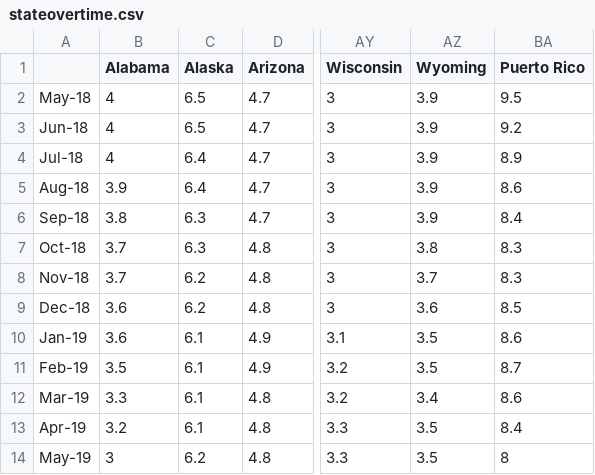
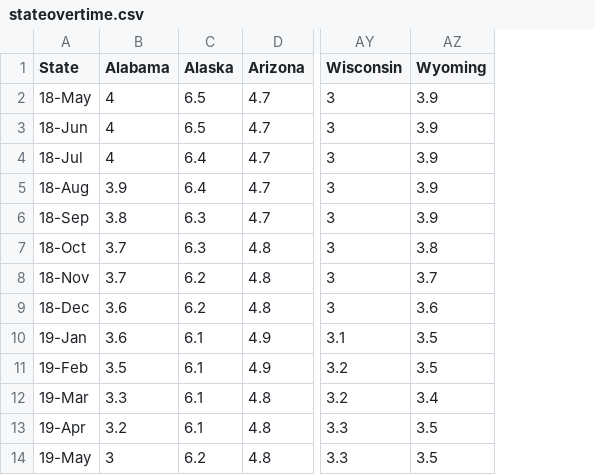
Before and after one commit to ghostcat17/COVID-19, a CSV file: stateovertime.csv, drawn as a sheet; only a part is shown, gaps mark what is left out; removed rows and columns are numbered as before the commit, all else as after; the diff names each change by its address in the sheet, - before the commit and + after, or states it on an @@ line.

```diff
--- a/stateovertime.csv
+++ b/stateovertime.csv
-column A, rows 2-14: May-18 | Jun-18 | Jul-18 | Aug-18 | Sep-18 | Oct-18 | Nov-18 | Dec-18 | Jan-19 | Feb-19 | Mar-19 | Apr-19 | May-19
+column A (State), rows 2-14: 18-May | 18-Jun | 18-Jul | 18-Aug | 18-Sep | 18-Oct | 18-Nov | 18-Dec | 19-Jan | 19-Feb | 19-Mar | 19-Apr | 19-May
-column BA (Puerto Rico), rows 2-14: 9.5 | 9.2 | 8.9 | 8.6 | 8.4 | 8.3 | 8.3 | 8.5 | 8.6 | 8.7 | 8.6 | 8.4 | 8
```
Also changed, not shown: 1 other file.
